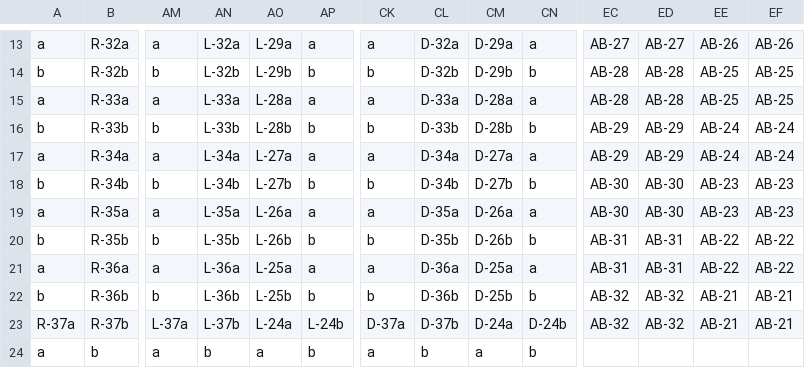
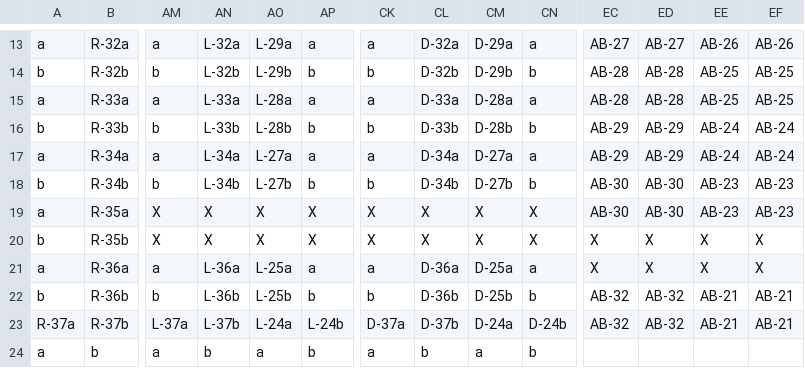
Before and after one commit to mentegago/cf21-map, a CSV file: data/map.csv, drawn as a sheet; only a part is shown, gaps mark what is left out; the diff covers the shown part only; the diff names each change by its address in the sheet, - before the commit and + after, or states it on an @@ line.

```diff
--- a/data/map.csv
+++ b/data/map.csv
-AM19: a
+AM19: X
-AN19: L-35a
+AN19: X
-AO19: L-26a
+AO19: X
-AP19: a
+AP19: X
-CK19: a
+CK19: X
-CL19: D-35a
+CL19: X
-CM19: D-26a
+CM19: X
-CN19: a
+CN19: X
-AM20: b
+AM20: X
-AN20: L-35b
+AN20: X
-AO20: L-26b
+AO20: X
-AP20: b
+AP20: X
-CK20: b
+CK20: X
-CL20: D-35b
+CL20: X
-CM20: D-26b
+CM20: X
-CN20: b
+CN20: X
-EC20:EC21: AB-31
+EC20:EC21: X
-ED20:ED21: AB-31
+ED20:ED21: X
-EE20:EE21: AB-22
+EE20:EE21: X
-EF20:EF21: AB-22
+EF20:EF21: X
```
Also changed, not shown: 36 edited cells elsewhere in this file, 5 other files.
